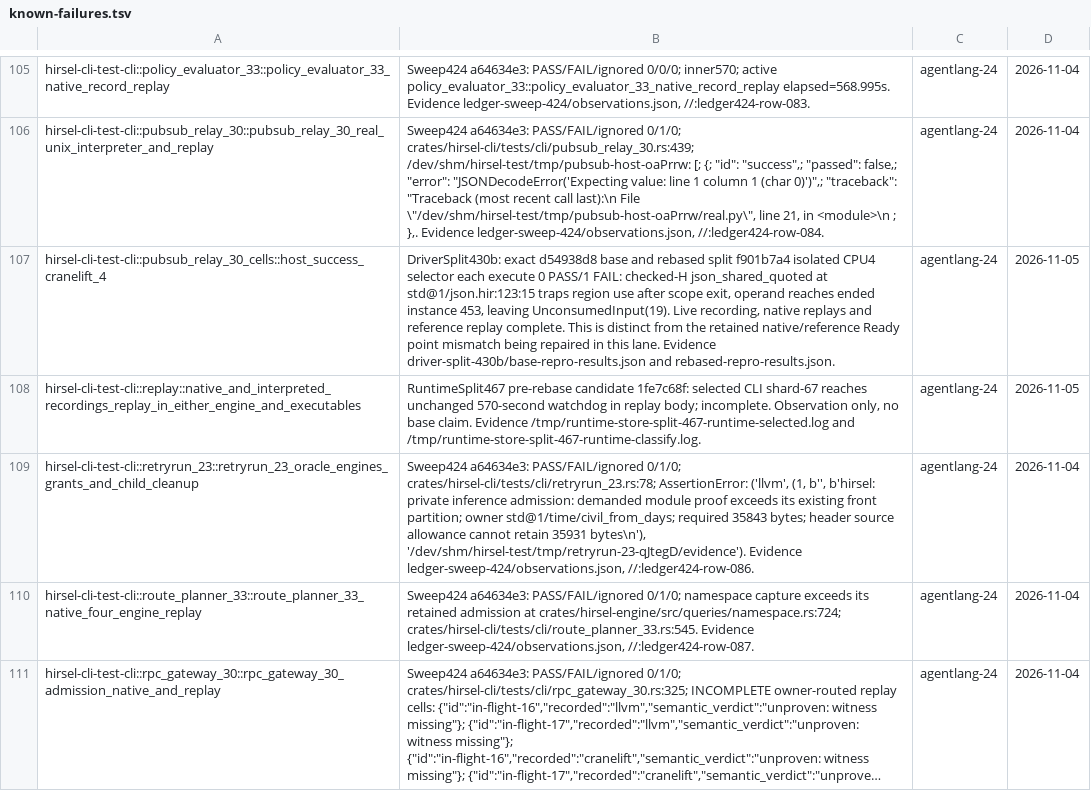
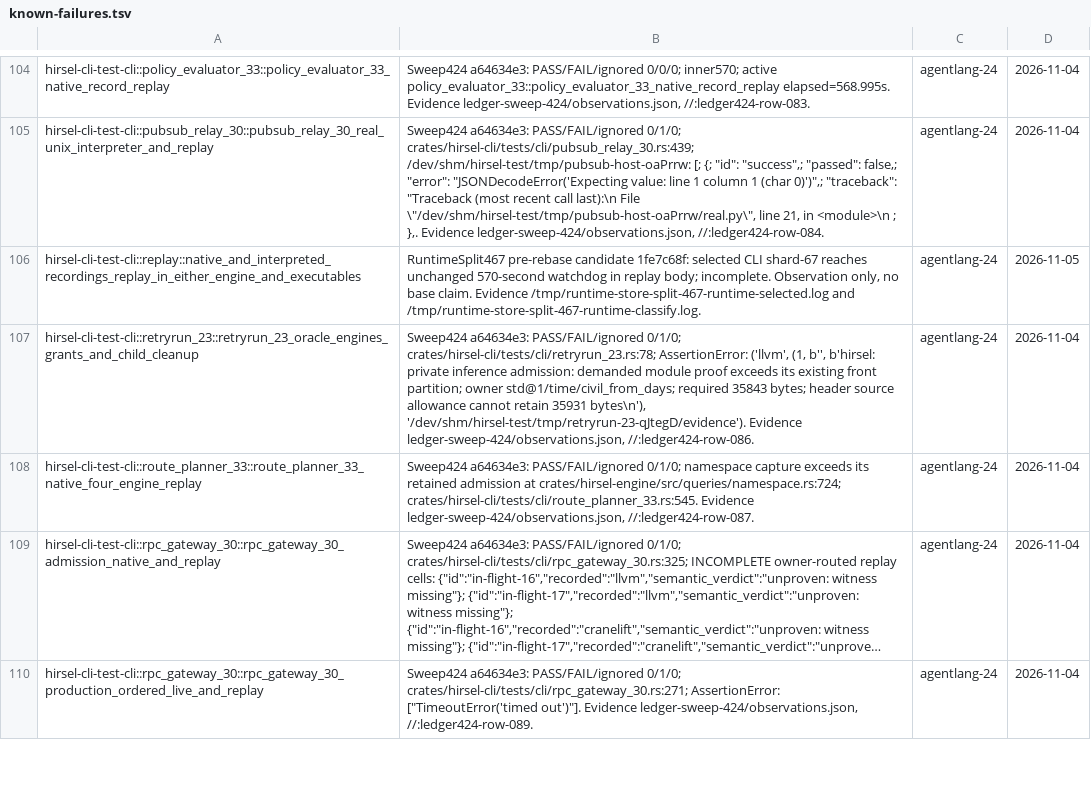
Before and after one commit to SamGalanakis/hirsel, a TSV file: tools/known-failures.tsv, drawn as a sheet; only a part is shown, gaps mark what is left out; the shorter side is filled out with more unchanged rows; long unchanged cells end in …; the diff covers the shown part only; the diff names each change by its address in the sheet, - before the commit and + after, or states it on an @@ line.

Commit message:
Clear five stale failures after exact executed passes

```diff
--- a/tools/known-failures.tsv
+++ b/tools/known-failures.tsv
-row 107: hirsel-cli-test-cli::pubsub_relay_30_cells::host_success_cranelift_4 | DriverSplit430b: exact d54938d8 base and rebased split f901b7a4 isolated CPU4 selector each execute 0 PASS/1 FAIL: checked-H json_shared_quoted at std@1/json.hir:123:15 traps region use after scope exit, operand reaches ended instance 453, leaving UnconsumedInput(19). Live recording, native replays and reference replay complete. This is distinct from the retained native/reference Ready point mismatch being repaired in this lane. Evidence driver-split-430b/base-repro-results.json and rebased-repro-results.json. | agentlang-24 | 2026-11-05
```
Also changed, not shown: 4 removed rows elsewhere in this file.
